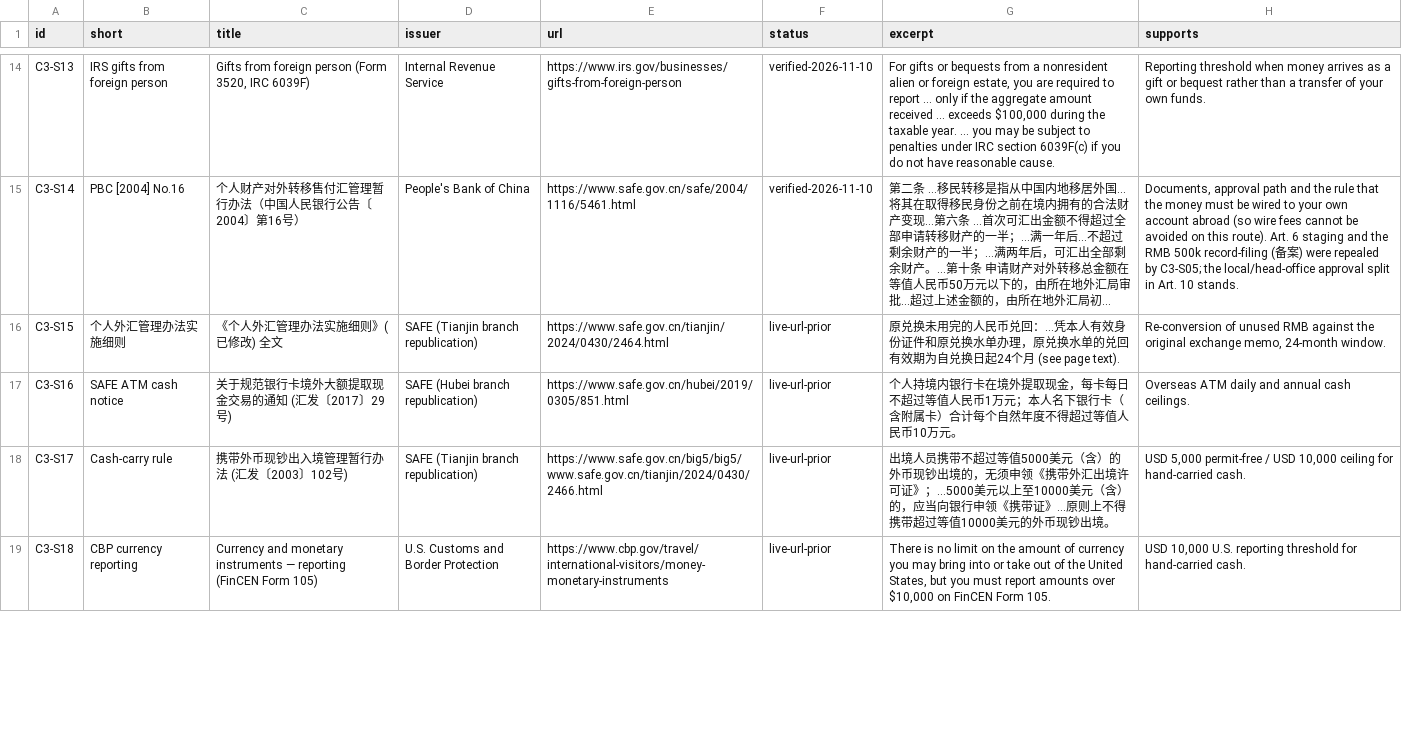
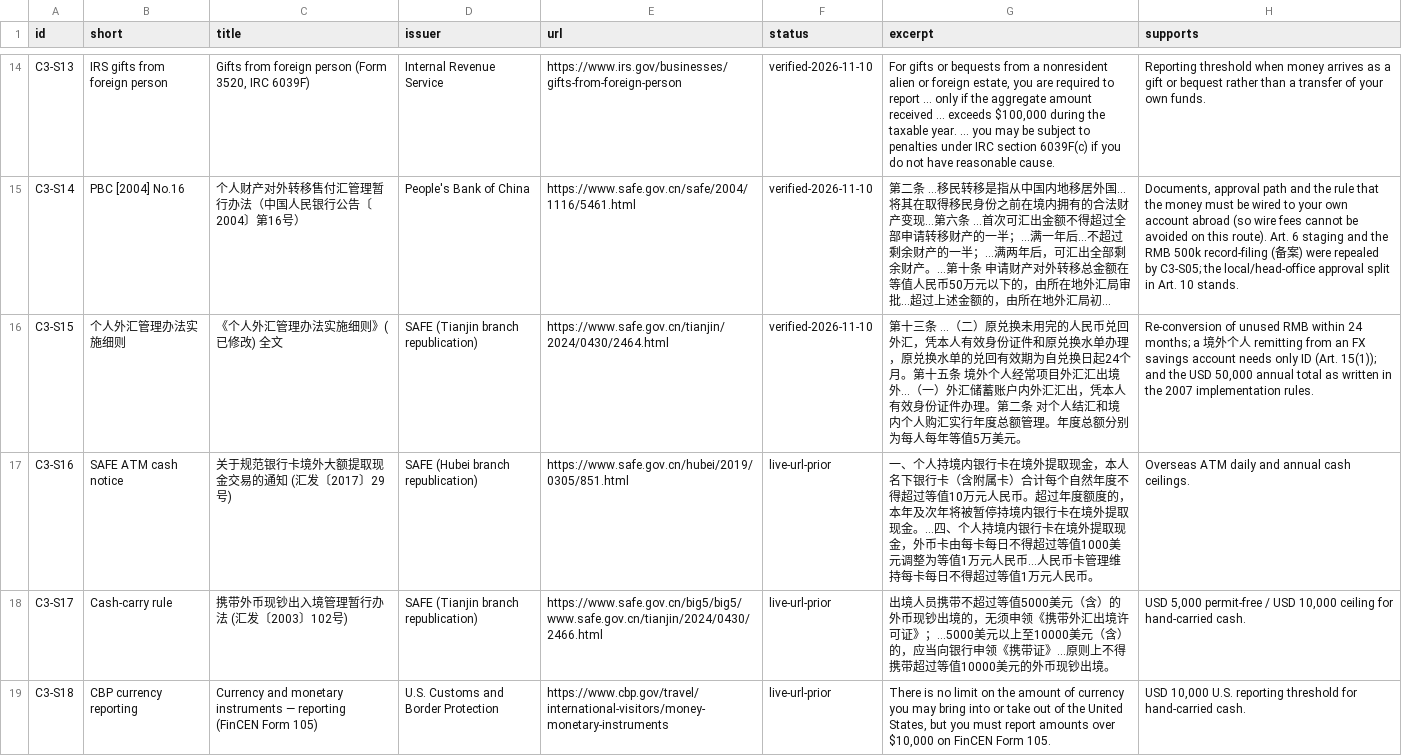
Before and after one commit to sassnarep3-star/China3, a CSV file: data/cn3_sources.csv, drawn as a sheet; only a part is shown, gaps mark what is left out; long unchanged cells end in …; the diff covers the shown part only; the diff names each change by its address in the sheet, - before the commit and + after, or states it on an @@ line.

Commit message:
Verify implementation rules, ATM notice and salary Q&A against the live text; add the USD 50,000 reading conflict as a flag (27 flags)
Co-authored-by: arena-agent <297053741+arena-agent@users.noreply.github.com>

```diff
--- a/data/cn3_sources.csv
+++ b/data/cn3_sources.csv
-F16 (status): live-url-prior
+F16 (status): verified-2026-11-10
-G16 (excerpt): 原兑换未用完的人民币兑回：…凭本人有效身份证件和原兑换水单办理，原兑换水单的兑回有效期为自兑换日起24个月 (see page text).
+G16 (excerpt): 第十三条 …（二）原兑换未用完的人民币兑回外汇，凭本人有效身份证件和原兑换水单办理，原兑换水单的兑回有效期为自兑换日起24个月。第十五条 境外个人经常项目外汇汇出境外…（一）外汇储蓄账户内外汇汇出，凭本人有效身份证件办理。第二条 对个人结汇和境内个人购汇实行年度总额管理。年度总额分别为每人每年等值5万美元。
-H16 (supports): …unused RMB against the original exchange memo, 24-month window.
+H16 (supports): …unused RMB within 24 months; a 境外个人 remitting from an FX savings account needs only ID (Art. 15(1)); and the USD 50,000 annual total as written in the 2007 implementation rules.
-G17 (excerpt): 个人持境内银行卡在境外提取现金，每卡每日不超过等值人民币1万元；本人名下银行卡（含附属卡）合计每个自然年度不得超过等值人民币10万元。
+G17 (excerpt): 一、个人持境内银行卡在境外提取现金，本人名下银行卡（含附属卡）合计每个自然年度不得超过等值10万元人民币。超过年度额度的，本年及次年将被暂停持境内银行卡在境外提取现金。…四、个人持境内银行卡在境外提取现金，外币卡由每卡每日不得超过等值1000美元调整为等值1万元人民币…人民币卡管理维持每卡每日不得超过等值1万元人民币。
```
Also changed, not shown: 2 edited cells elsewhere in this file, data/cn3_flags.csv, data/cn3_methods.csv, 7 other files.
